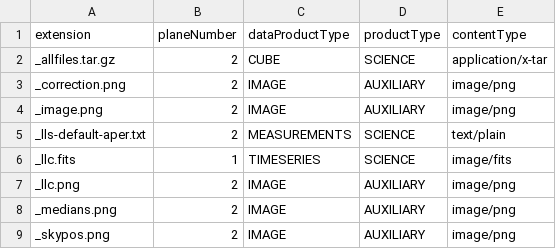
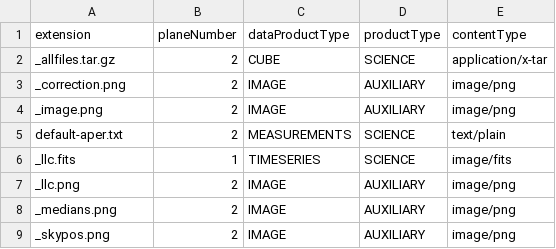
Before and after one commit to spacetelescope/MAST_HLSP, a CSV file: PREP_CAOM/fake_hlsp_extensions.csv, drawn as a sheet.

```diff
--- a/PREP_CAOM/fake_hlsp_extensions.csv
+++ b/PREP_CAOM/fake_hlsp_extensions.csv
@@ -4,3 +4,3 @@ _correction.png,2,IMAGE,AUXILIARY,image/png
 _image.png,2,IMAGE,AUXILIARY,image/png
-_lls-default-aper.txt,2,MEASUREMENTS,SCIENCE,text/plain
+default-aper.txt,2,MEASUREMENTS,SCIENCE,text/plain
 _llc.fits,1,TIMESERIES,SCIENCE,image/fits
```
Also changed, not shown: 2 other files.
